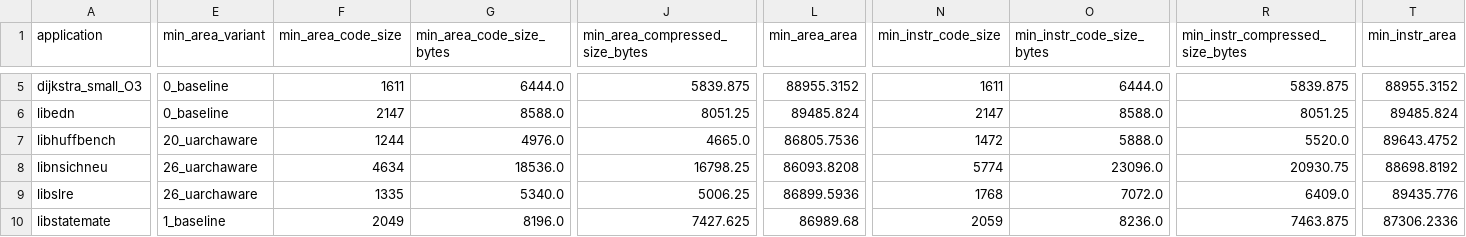
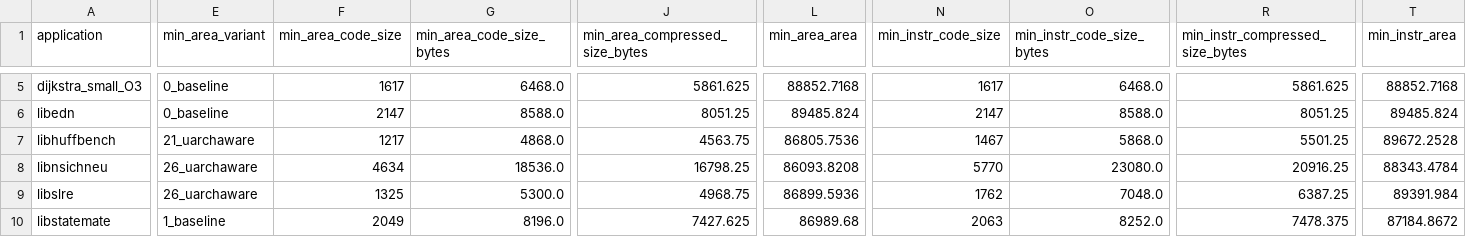
Before and after one commit to Allenjin123/egraph_isa_compiler_codesign, a CSV file: vis/instruction_memory/code_size.csv, drawn as a sheet; only a part is shown, gaps mark what is left out; the diff covers the shown part only; the diff names each change by its address in the sheet, - before the commit and + after, or states it on an @@ line.

```diff
--- a/vis/instruction_memory/code_size.csv
+++ b/vis/instruction_memory/code_size.csv
-F5 (min_area_code_size): 1611
+F5 (min_area_code_size): 1617
-G5 (min_area_code_size_bytes): 6444.0
+G5 (min_area_code_size_bytes): 6468.0
-J5 (min_area_compressed_size_bytes): 5839.875
+J5 (min_area_compressed_size_bytes): 5861.625
-L5 (min_area_area): 88955.3152
+L5 (min_area_area): 88852.7168
-N5 (min_instr_code_size): 1611
+N5 (min_instr_code_size): 1617
-O5 (min_instr_code_size_bytes): 6444.0
+O5 (min_instr_code_size_bytes): 6468.0
-R5 (min_instr_compressed_size_bytes): 5839.875
+R5 (min_instr_compressed_size_bytes): 5861.625
-T5 (min_instr_area): 88955.3152
+T5 (min_instr_area): 88852.7168
-E7 (min_area_variant): 20_uarchaware
+E7 (min_area_variant): 21_uarchaware
-F7 (min_area_code_size): 1244
+F7 (min_area_code_size): 1217
-G7 (min_area_code_size_bytes): 4976.0
+G7 (min_area_code_size_bytes): 4868.0
-J7 (min_area_compressed_size_bytes): 4665.0
+J7 (min_area_compressed_size_bytes): 4563.75
-N7 (min_instr_code_size): 1472
+N7 (min_instr_code_size): 1467
-O7 (min_instr_code_size_bytes): 5888.0
+O7 (min_instr_code_size_bytes): 5868.0
-R7 (min_instr_compressed_size_bytes): 5520.0
+R7 (min_instr_compressed_size_bytes): 5501.25
-T7 (min_instr_area): 89643.4752
+T7 (min_instr_area): 89672.2528
-N8 (min_instr_code_size): 5774
+N8 (min_instr_code_size): 5770
-O8 (min_instr_code_size_bytes): 23096.0
+O8 (min_instr_code_size_bytes): 23080.0
-R8 (min_instr_compressed_size_bytes): 20930.75
+R8 (min_instr_compressed_size_bytes): 20916.25
-T8 (min_instr_area): 88698.8192
+T8 (min_instr_area): 88343.4784
-F9 (min_area_code_size): 1335
+F9 (min_area_code_size): 1325
-G9 (min_area_code_size_bytes): 5340.0
+G9 (min_area_code_size_bytes): 5300.0
-J9 (min_area_compressed_size_bytes): 5006.25
+J9 (min_area_compressed_size_bytes): 4968.75
-N9 (min_instr_code_size): 1768
+N9 (min_instr_code_size): 1762
-O9 (min_instr_code_size_bytes): 7072.0
+O9 (min_instr_code_size_bytes): 7048.0
-R9 (min_instr_compressed_size_bytes): 6409.0
+R9 (min_instr_compressed_size_bytes): 6387.25
-T9 (min_instr_area): 89435.776
+T9 (min_instr_area): 89391.984
-N10 (min_instr_code_size): 2059
+N10 (min_instr_code_size): 2063
-O10 (min_instr_code_size_bytes): 8236.0
+O10 (min_instr_code_size_bytes): 8252.0
-R10 (min_instr_compressed_size_bytes): 7463.875
+R10 (min_instr_compressed_size_bytes): 7478.375
-T10 (min_instr_area): 87306.2336
+T10 (min_instr_area): 87184.8672
```
Also changed, not shown: 112 edited cells elsewhere in this file, sim_results.csv, vis/instruction_memory/entropy_lower_bound.csv, 39 other files.
